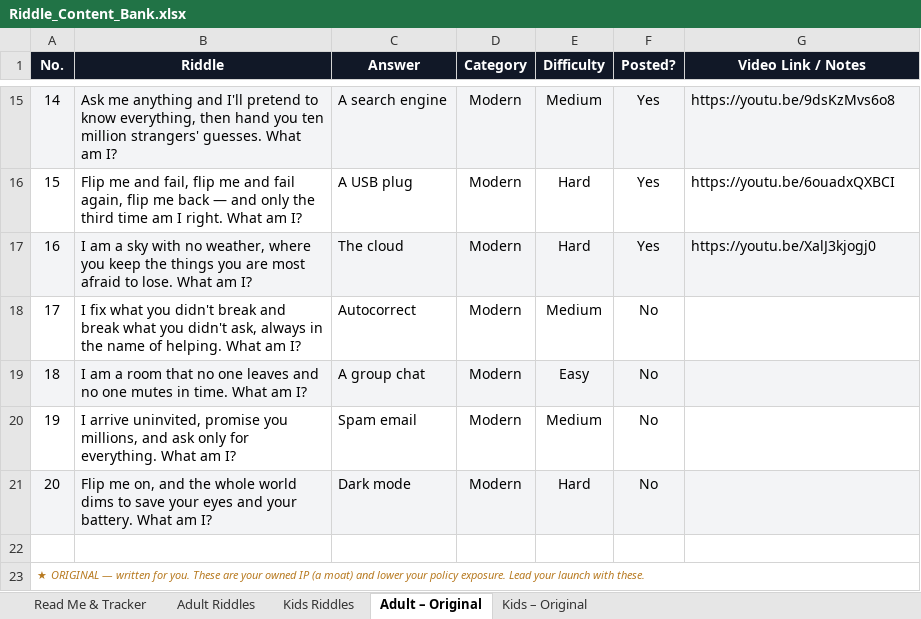
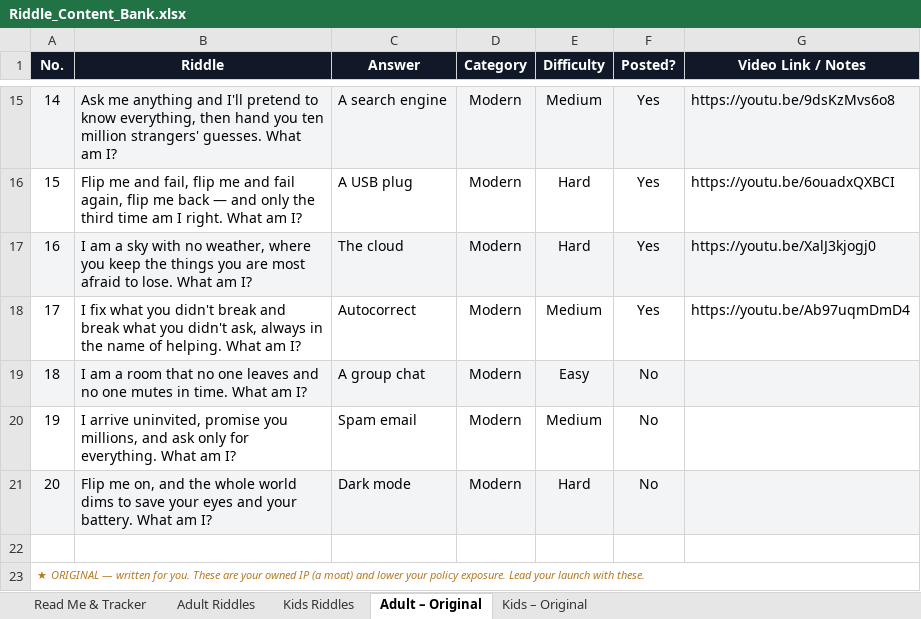
Before and after one commit to agneticutube-png/CrackIt_Adults, an Excel workbook: Riddle_Content_Bank.xlsx, sheet Adult – Original, drawn as a sheet; only a part is shown, gaps mark what is left out; values as stored, in another font and other column widths than the file's, no borders; the diff names each change by its address in the sheet, - before the commit and + after, or states it on an @@ line.

Commit message:
chore: mark riddle posted [skip ci]

```diff
--- a/Riddle_Content_Bank.xlsx (sheet Adult – Original)
+++ b/Riddle_Content_Bank.xlsx (sheet Adult – Original)
-F18 (Posted?): No
+F18 (Posted?): Yes
-G18 (Video Link / Notes): (empty)
+G18 (Video Link / Notes): https://youtu.be/Ab97uqmDmD4
```
